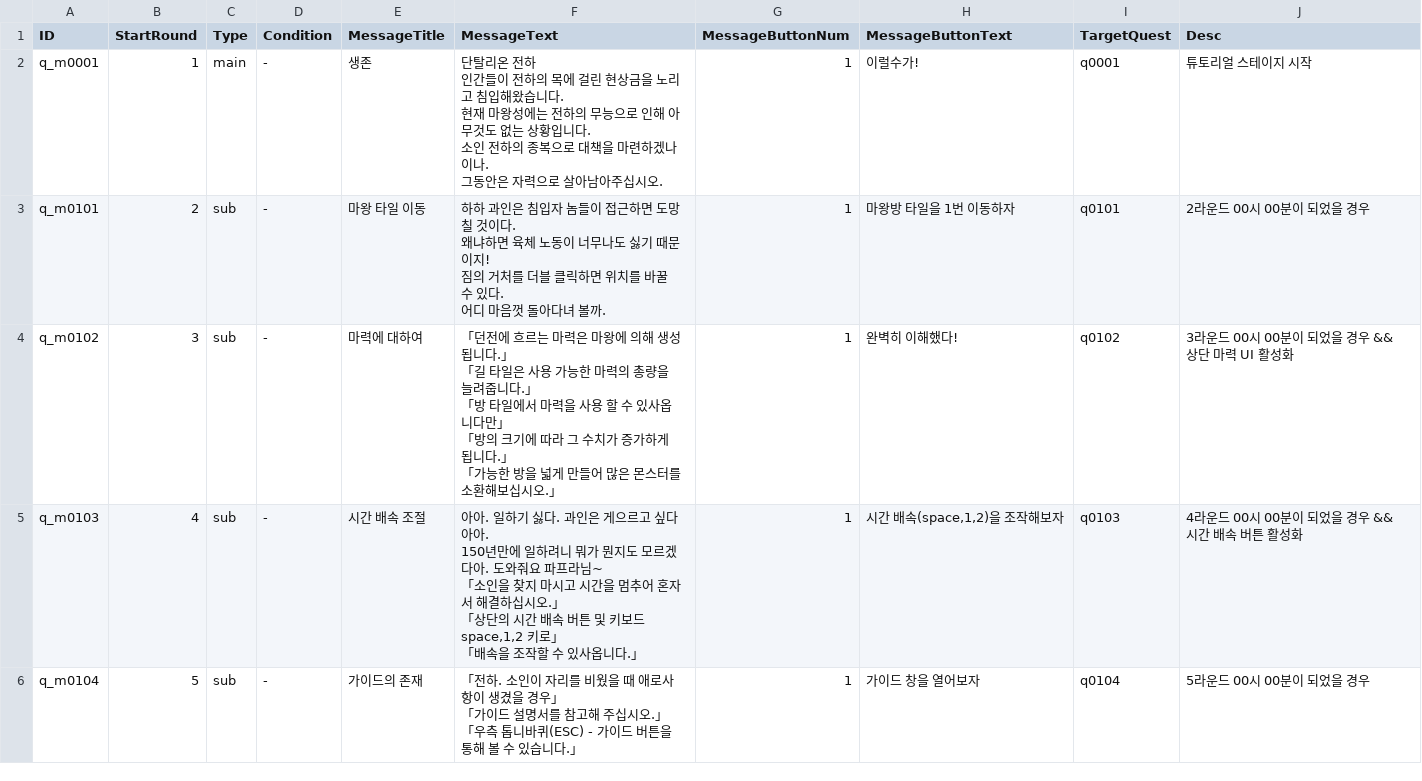
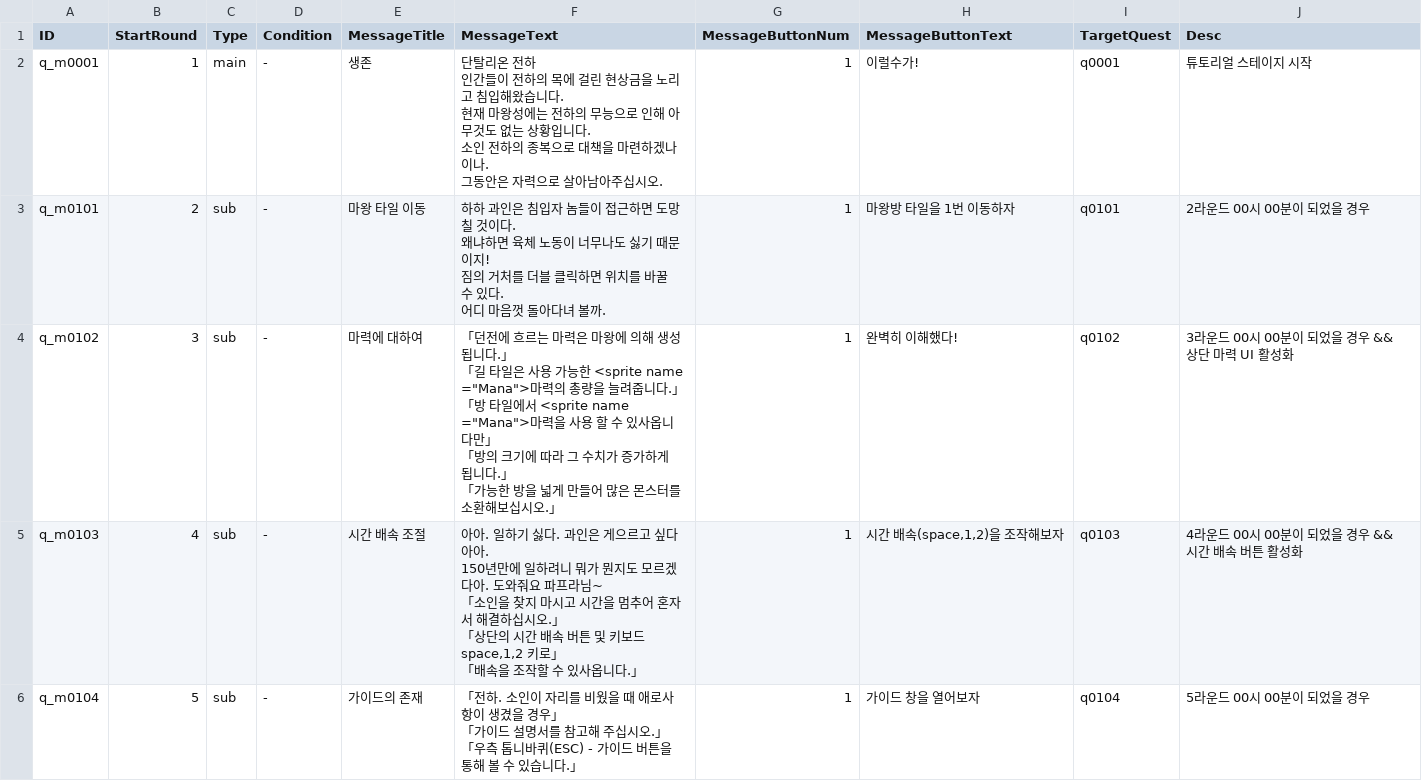
Before and after one commit to kio972/Project_DefenceMaking, a CSV file: Assets/Resources/Data/Stage0/Stage0_questMessge.csv, drawn as a sheet; only a part is shown; the diff covers the shown part only.

```diff
--- a/Assets/Resources/Data/Stage0/Stage0_questMessge.csv
+++ b/Assets/Resources/Data/Stage0/Stage0_questMessge.csv
@@ -15,11 +15,11 @@ q_m0101,2,sub,-,마왕 타일 이동,"하하 과인은 침입자 놈들이 접
 어디 마음껏 돌아다녀 볼까.",1,마왕방 타일을 1번 이동하자,q0101,2라운드 00시 00분이 되었을 경우
-q_m0102,3,sub,-,마력에 대하여,"「던전에 흐르는 마력은 마왕에 의해 생성됩니다.」
-
-「길 타일은 사용 가능한 마력의 총량을 늘려줍니다.」
-
-「방 타일에서 마력을 사용 할 수 있사옵니다만」
-
-「방의 크기에 따라 그 수치가 증가하게 됩니다.」
-
-「가능한 방을 넓게 만들어 많은 몬스터를 소환해보십시오.」",1,완벽히 이해했다!,q0102,3라운드 00시 00분이 되었을 경우 && 상단 마력 UI 활성화
+q_m0102,3,sub,-,마력에 대하여,"「던전에 흐르는 마력은 마왕에 의해 생성됩니다.」
+
+「길 타일은 사용 가능한 <sprite name =""Mana"">마력의 총량을 늘려줍니다.」
+
+「방 타일에서 <sprite name =""Mana"">마력을 사용 할 수 있사옵니다만」
+
+「방의 크기에 따라 그 수치가 증가하게 됩니다.」
+
+「가능한 방을 넓게 만들어 많은 몬스터를 소환해보십시오.」",1,완벽히 이해했다!,q0102,3라운드 00시 00분이 되었을 경우 && 상단 마력 UI 활성화
 q_m0103,4,sub,-,시간 배속 조절,"아아. 일하기 싫다. 과인은 게으르고 싶다아아.
```
Also changed, not shown: 2 edited cells elsewhere in this file, Assets/Resources/Data/Stage0/Stage0_questTable.csv, Assets/Resources/Data/Stage1/Stage1_questMessage.csv, 21 other files.
